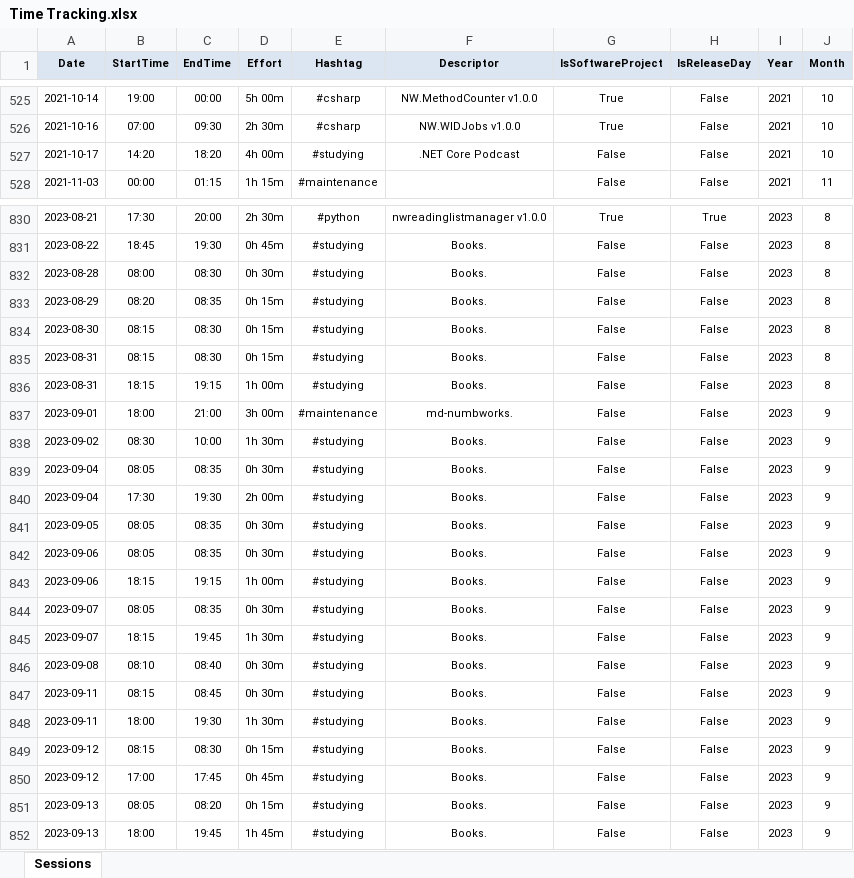
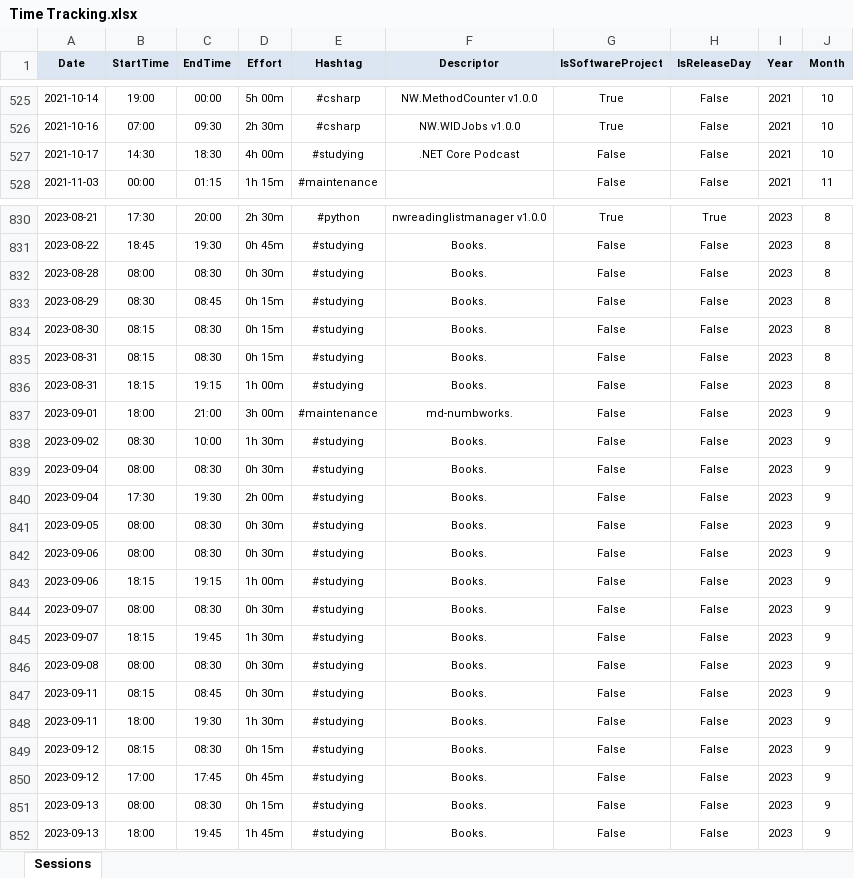
Before and after one commit to numbworks/nwtimetracking, an Excel workbook: data/Time Tracking.xlsx, sheet Sessions, drawn as a sheet; only a part is shown, gaps mark what is left out; values as stored, in another font and other column widths than the file's, no borders; the diff names each change by its address in the sheet, - before the commit and + after, or states it on an @@ line.

```diff
--- a/data/Time Tracking.xlsx (sheet Sessions)
+++ b/data/Time Tracking.xlsx (sheet Sessions)
-B527 (StartTime): 14:20
+B527 (StartTime): 14:30
-C527 (EndTime): 18:20
+C527 (EndTime): 18:30
-B833 (StartTime): 08:20
+B833 (StartTime): 08:30
-C833 (EndTime): 08:35
+C833 (EndTime): 08:45
-B839 (StartTime): 08:05
+B839 (StartTime): 08:00
-C839 (EndTime): 08:35
+C839 (EndTime): 08:30
-B841:B842 (StartTime): 08:05
+B841:B842 (StartTime): 08:00
-C841:C842 (EndTime): 08:35
+C841:C842 (EndTime): 08:30
-B844 (StartTime): 08:05
+B844 (StartTime): 08:00
-C844 (EndTime): 08:35
+C844 (EndTime): 08:30
-B846 (StartTime): 08:10
+B846 (StartTime): 08:00
-C846 (EndTime): 08:40
+C846 (EndTime): 08:30
-B851 (StartTime): 08:05
+B851 (StartTime): 08:00
-C851 (EndTime): 08:20
+C851 (EndTime): 08:30
```
Also changed, not shown: 1 other file.
